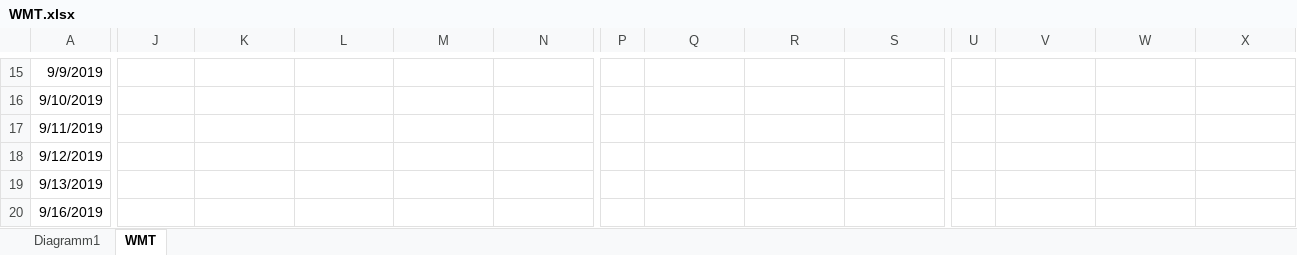
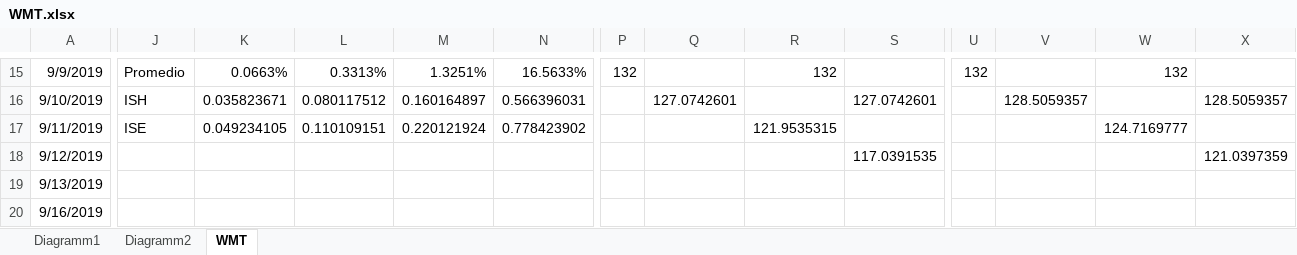
Before and after one commit to Andres1984/Riesgos, an Excel workbook: Codigos/WMT.xlsx, sheet WMT, drawn as a sheet; only a part is shown, gaps mark what is left out; values as stored, in another font and other column widths than the file's, no borders; charts and pictures not drawn; the diff covers the shown part only; the diff names each change by its address in the sheet, - before the commit and + after, or states it on an @@ line.

```diff
--- a/Codigos/WMT.xlsx (sheet WMT)
+++ b/Codigos/WMT.xlsx (sheet WMT)
+sheet tab: Diagramm2
-J15: (empty)
+J15: Promedio
-K15: (empty)
+K15: 0.0663%
-L15: (empty)
+L15: 0.3313%
-M15: (empty)
+M15: 1.3251%
-N15: (empty)
+N15: 16.5633%
-P15: (empty)
+P15: 132
-R15: (empty)
+R15: 132
-U15: (empty)
+U15: 132
-W15: (empty)
+W15: 132
-J16: (empty)
+J16: ISH
-K16: (empty)
+K16: 0.035823671
-L16: (empty)
+L16: 0.080117512
-M16: (empty)
+M16: 0.160164897
-N16: (empty)
+N16: 0.566396031
-Q16: (empty)
+Q16: 127.0742601
-S16: (empty)
+S16: 127.0742601
-V16: (empty)
+V16: 128.5059357
-X16: (empty)
+X16: 128.5059357
-J17: (empty)
+J17: ISE
-K17: (empty)
+K17: 0.049234105
-L17: (empty)
+L17: 0.110109151
-M17: (empty)
+M17: 0.220121924
-N17: (empty)
+N17: 0.778423902
-R17: (empty)
+R17: 121.9535315
-W17: (empty)
+W17: 124.7169777
-S18: (empty)
+S18: 117.0391535
-X18: (empty)
+X18: 121.0397359
```
Also changed, not shown: 95 edited cells, cell formats and merged cells elsewhere in this sheet, charts or pictures.
